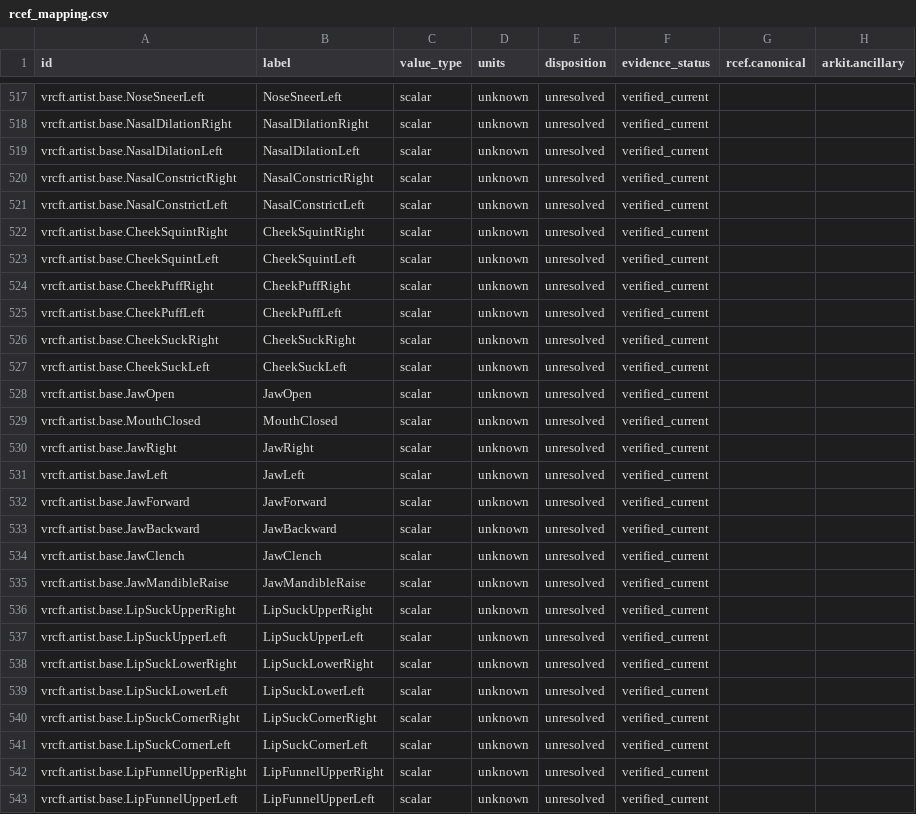
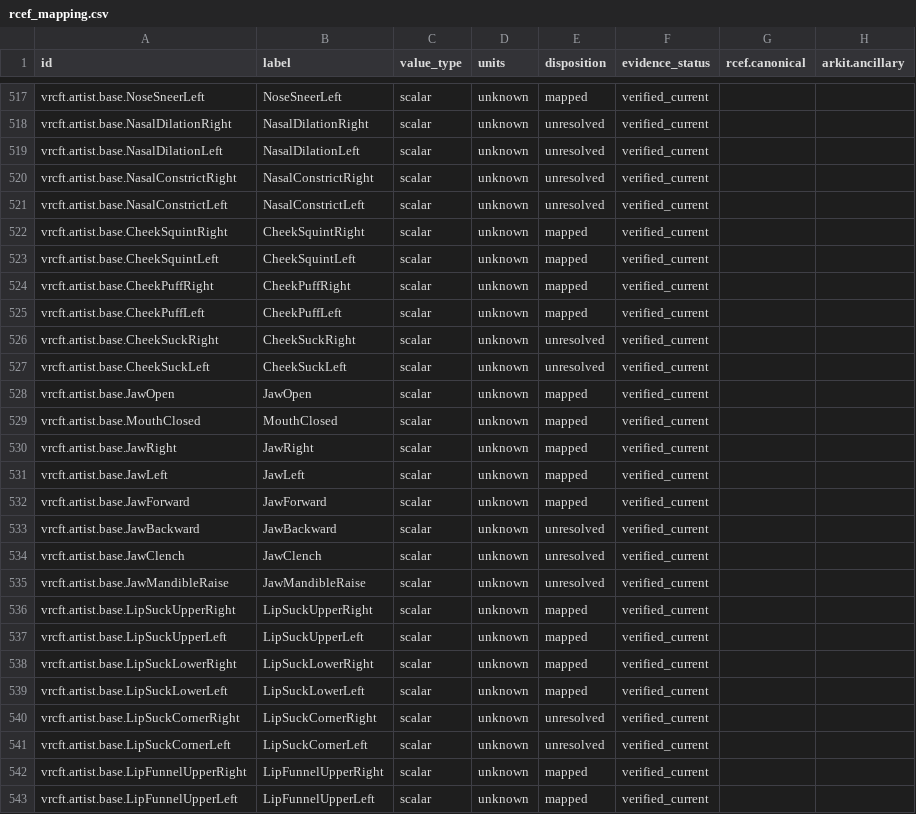
Before and after one commit to MetaverseStandards/RCEF, a CSV file: generated/rcef_mapping.csv, drawn as a sheet; only a part is shown, gaps mark what is left out; the diff covers the shown part only; the diff names each change by its address in the sheet, - before the commit and + after, or states it on an @@ line.

```diff
--- a/generated/rcef_mapping.csv
+++ b/generated/rcef_mapping.csv
-E517 (disposition): unresolved
+E517 (disposition): mapped
-E522:E525 (disposition): unresolved
+E522:E525 (disposition): mapped
-E528:E532 (disposition): unresolved
+E528:E532 (disposition): mapped
-E536:E539 (disposition): unresolved
+E536:E539 (disposition): mapped
-E542:E543 (disposition): unresolved
+E542:E543 (disposition): mapped
```
Also changed, not shown: 52 edited cells elsewhere in this file, 14 other files.
